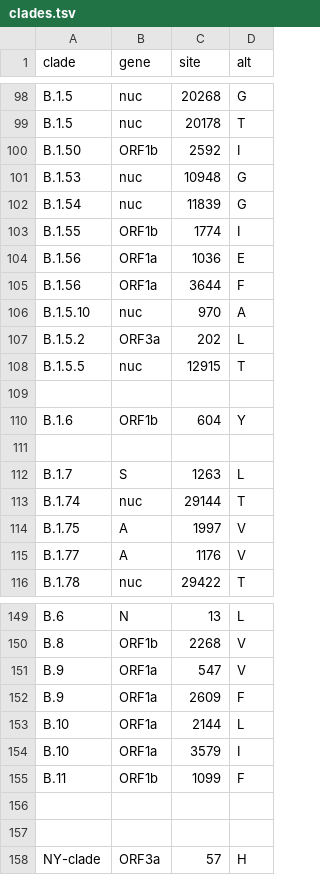
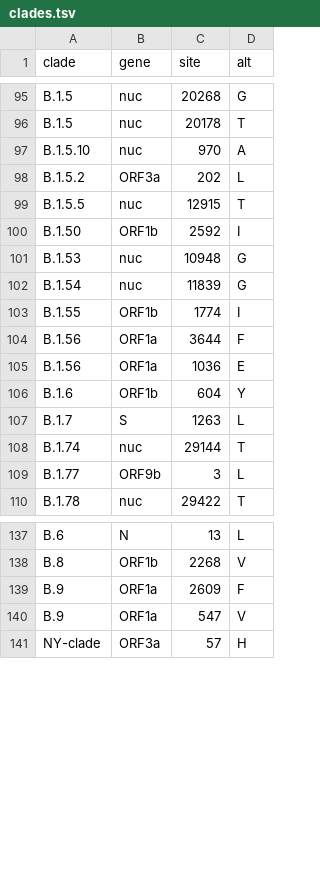
Before and after one commit to andersonbrito/ncov, a TSV file: config/clades.tsv, drawn as a sheet; only a part is shown, gaps mark what is left out; the diff covers the shown part only.

```diff
--- a/config/clades.tsv
+++ b/config/clades.tsv
@@ -99,2 +96,5 @@ B.1.5	nuc	20268	G
 B.1.5	nuc	20178	T
+B.1.5.10	nuc	970	A
+B.1.5.2	ORF3a	202	L
+B.1.5.5	nuc	12915	T
 B.1.50	ORF1b	2592	I
@@ -103,14 +103,8 @@ B.1.54	nuc	11839	G
 B.1.55	ORF1b	1774	I
+B.1.56	ORF1a	3644	F
 B.1.56	ORF1a	1036	E
-B.1.56	ORF1a	3644	F
-B.1.5.10	nuc	970	A
-B.1.5.2	ORF3a	202	L
-B.1.5.5	nuc	12915	T
-
 B.1.6	ORF1b	604	Y
-
 B.1.7	S	1263	L
 B.1.74	nuc	29144	T
-B.1.75	A	1997	V
-B.1.77	A	1176	V
+B.1.77	ORF9b	3	L
 B.1.78	nuc	29422	T
@@ -150,9 +138,4 @@ B.6	N	13	L
 B.8	ORF1b	2268	V
+B.9	ORF1a	2609	F
 B.9	ORF1a	547	V
-B.9	ORF1a	2609	F
-B.10	ORF1a	2144	L
-B.10	ORF1a	3579	I
-B.11	ORF1b	1099	F
-
-
 NY-clade	ORF3a	57	H
```
Also changed, not shown: 7 added rows, 16 removed rows, 10 moved rows and 24 edited cells elsewhere in this file.
